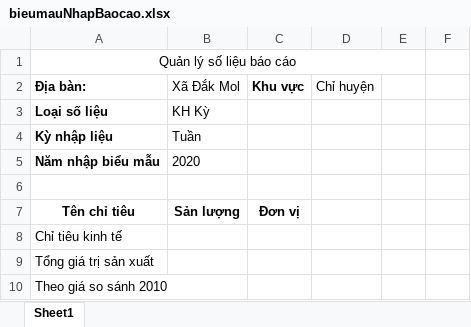
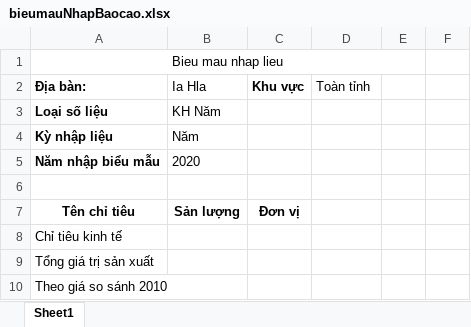
Before and after one commit to Kirito223/KTXH, an Excel workbook: public/export/bieumauNhapBaocao.xlsx, sheet Sheet1, drawn as a sheet; only a part is shown; values as stored, in another font and other column widths than the file's, no borders; the diff covers the shown part only; the diff names each change by its address in the sheet, - before the commit and + after, or states it on an @@ line.

```diff
--- a/public/export/bieumauNhapBaocao.xlsx (sheet Sheet1)
+++ b/public/export/bieumauNhapBaocao.xlsx (sheet Sheet1)
-A1 (Địa bàn:): Quản lý số liệu báo cáo
+A1 (Địa bàn:): Bieu mau nhap lieu
-B2: Xã Đắk Mol
+B2: Ia Hla
-D2: Chỉ huyện
+D2: Toàn tỉnh
-B3 (Ia Hla): KH Kỳ
+B3 (Ia Hla): KH Năm
-B4 (Ia Hla): Tuần
+B4 (Ia Hla): Năm
```
Also changed, not shown: 37 added rows elsewhere in this sheet, 3 other files.
